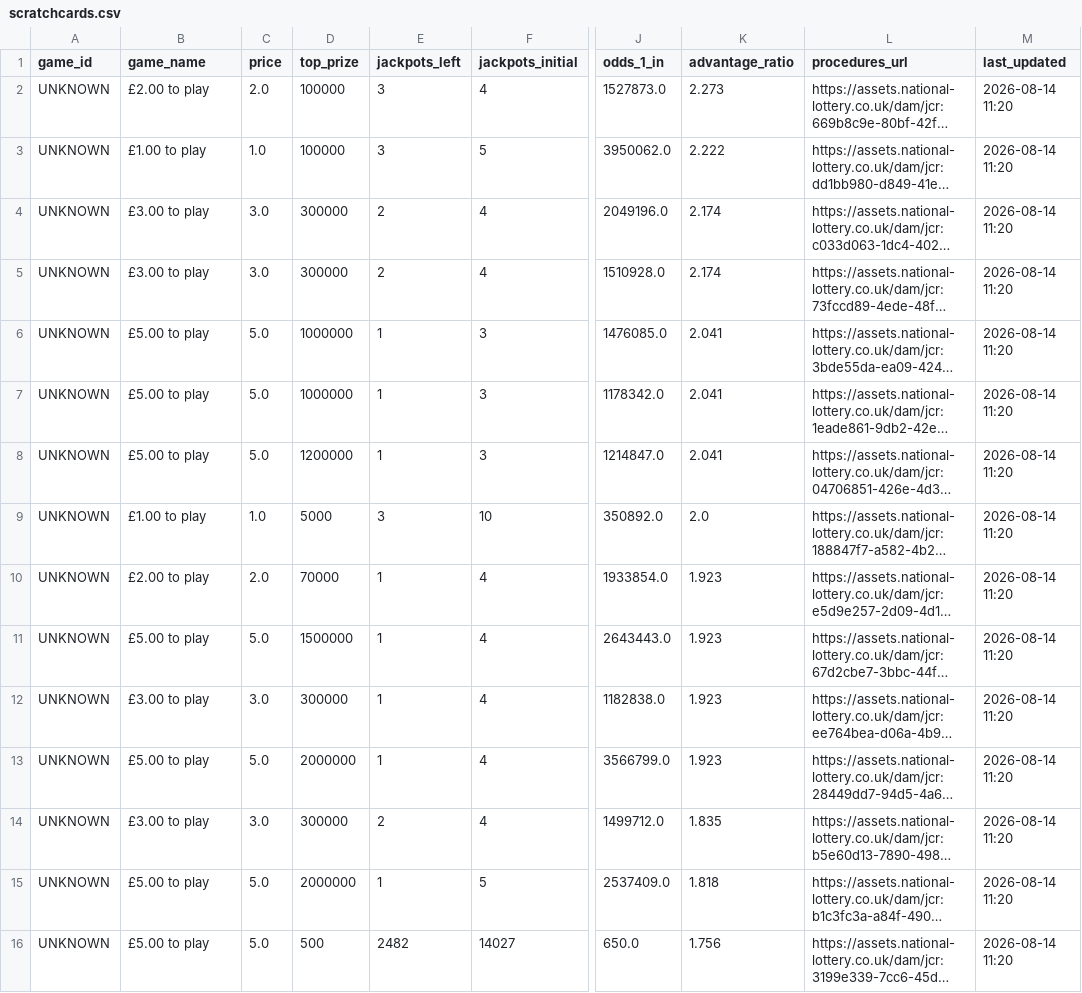
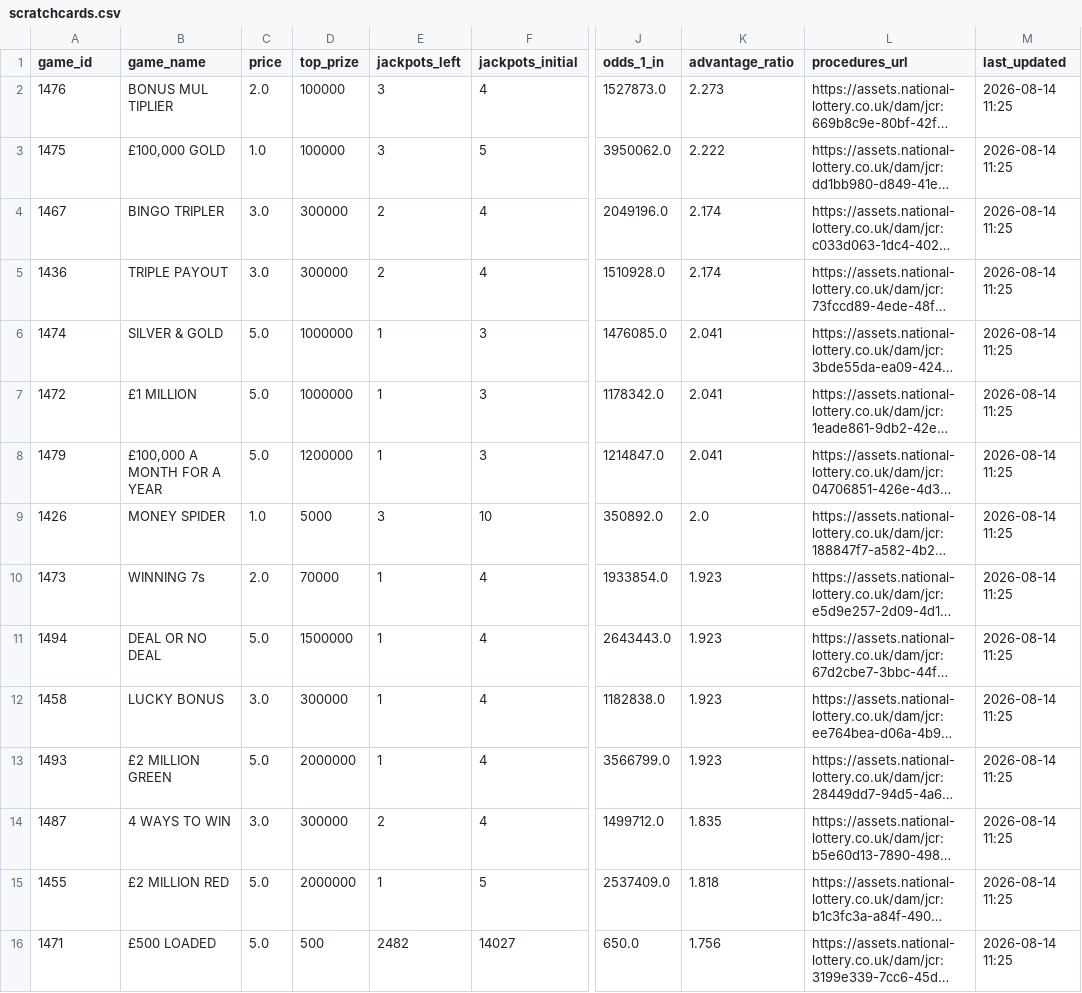
Before and after one commit to barc-gh/nl-scrapper, a CSV file: scratchcards.csv, drawn as a sheet; only a part is shown, gaps mark what is left out; long unchanged cells end in …; the diff covers the shown part only; the diff names each change by its address in the sheet, - before the commit and + after, or states it on an @@ line.

```diff
--- a/scratchcards.csv
+++ b/scratchcards.csv
-A2 (game_id): UNKNOWN
+A2 (game_id): 1476
-B2 (game_name): £2.00 to play
+B2 (game_name): BONUS MUL TIPLIER
-M2:M16 (last_updated): 2026-08-14 11:20
+M2:M16 (last_updated): 2026-08-14 11:25
-A3 (game_id): UNKNOWN
+A3 (game_id): 1475
-B3 (game_name): £1.00 to play
+B3 (game_name): £100,000 GOLD
-A4 (game_id): UNKNOWN
+A4 (game_id): 1467
-B4 (game_name): £3.00 to play
+B4 (game_name): BINGO TRIPLER
-A5 (game_id): UNKNOWN
+A5 (game_id): 1436
-B5 (game_name): £3.00 to play
+B5 (game_name): TRIPLE PAYOUT
-A6 (game_id): UNKNOWN
+A6 (game_id): 1474
-B6 (game_name): £5.00 to play
+B6 (game_name): SILVER & GOLD
-A7 (game_id): UNKNOWN
+A7 (game_id): 1472
-B7 (game_name): £5.00 to play
+B7 (game_name): £1 MILLION
-A8 (game_id): UNKNOWN
+A8 (game_id): 1479
-B8 (game_name): £5.00 to play
+B8 (game_name): £100,000 A MONTH FOR A YEAR
-A9 (game_id): UNKNOWN
+A9 (game_id): 1426
-B9 (game_name): £1.00 to play
+B9 (game_name): MONEY SPIDER
-A10 (game_id): UNKNOWN
+A10 (game_id): 1473
-B10 (game_name): £2.00 to play
+B10 (game_name): WINNING 7s
-A11 (game_id): UNKNOWN
+A11 (game_id): 1494
-B11 (game_name): £5.00 to play
+B11 (game_name): DEAL OR NO DEAL
-A12 (game_id): UNKNOWN
+A12 (game_id): 1458
-B12 (game_name): £3.00 to play
+B12 (game_name): LUCKY BONUS
-A13 (game_id): UNKNOWN
+A13 (game_id): 1493
-B13 (game_name): £5.00 to play
+B13 (game_name): £2 MILLION GREEN
-A14 (game_id): UNKNOWN
+A14 (game_id): 1487
-B14 (game_name): £3.00 to play
+B14 (game_name): 4 WAYS TO WIN
-A15 (game_id): UNKNOWN
+A15 (game_id): 1455
-B15 (game_name): £5.00 to play
+B15 (game_name): £2 MILLION RED
-A16 (game_id): UNKNOWN
+A16 (game_id): 1471
-B16 (game_name): £5.00 to play
+B16 (game_name): £500 LOADED
```
Also changed, not shown: 99 edited cells elsewhere in this file.
